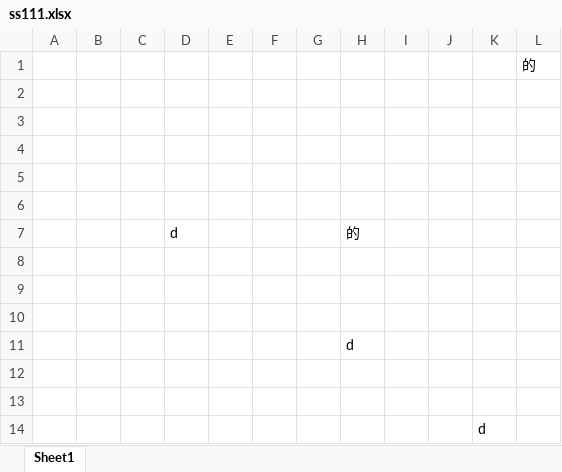
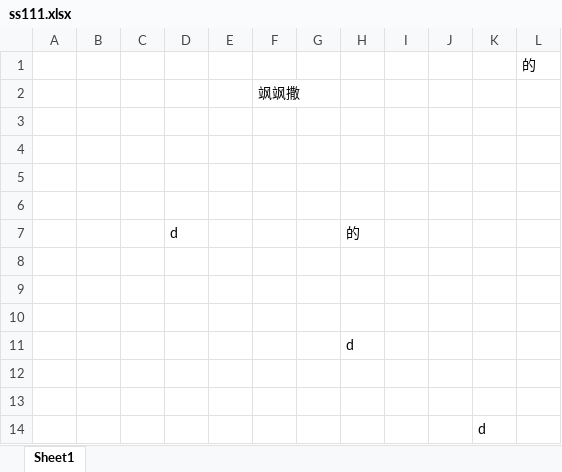
Before and after one commit to xzgone417/we-compare, an Excel workbook: the/modules/ss111.xlsx, sheet Sheet1, drawn as a sheet; values as stored, in another font and other column widths than the file's, no borders; the diff names each change by its address in the sheet, - before the commit and + after, or states it on an @@ line.

```diff
--- a/the/modules/ss111.xlsx (sheet Sheet1)
+++ b/the/modules/ss111.xlsx (sheet Sheet1)
-F2: (empty)
+F2: 飒飒撒
```
Also changed, not shown: 1.xlsx, 2.xlsx, 4 other files.
